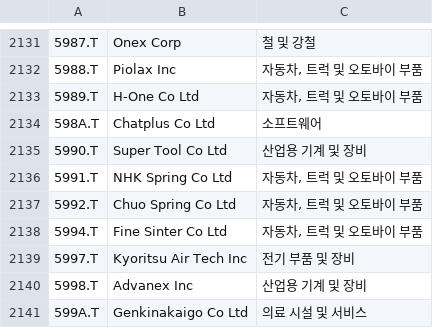
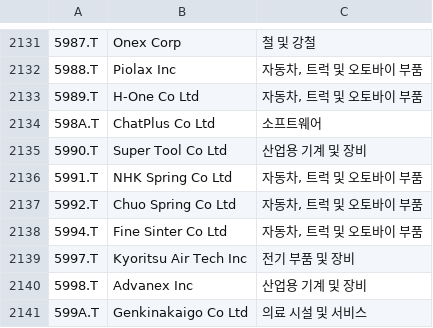
Before and after one commit to benjaminpo/finance-dataset, a CSV file: config/listings/tse-listed-symbols.csv, drawn as a sheet; only a part is shown, gaps mark what is left out; the diff names each change by its address in the sheet, - before the commit and + after, or states it on an @@ line.

```diff
--- a/config/listings/tse-listed-symbols.csv
+++ b/config/listings/tse-listed-symbols.csv
-B2134: Chatplus Co Ltd
+B2134: ChatPlus Co Ltd
```
